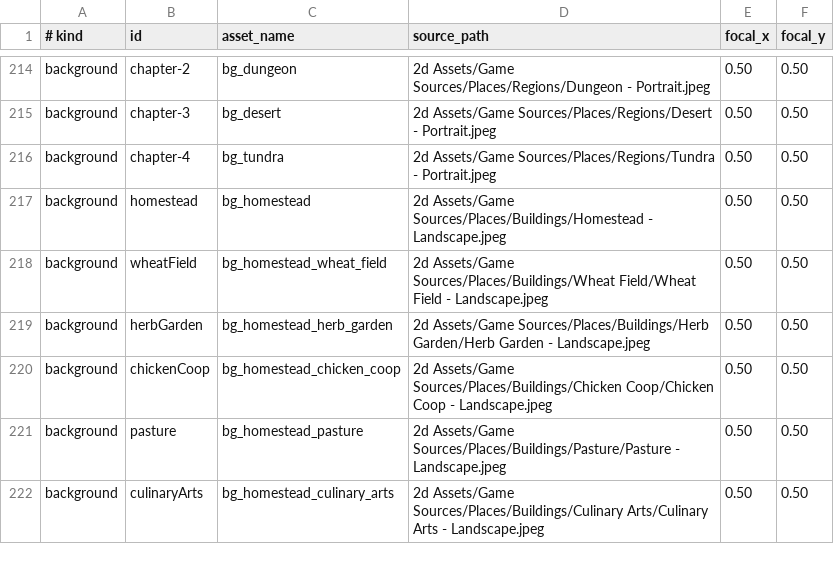
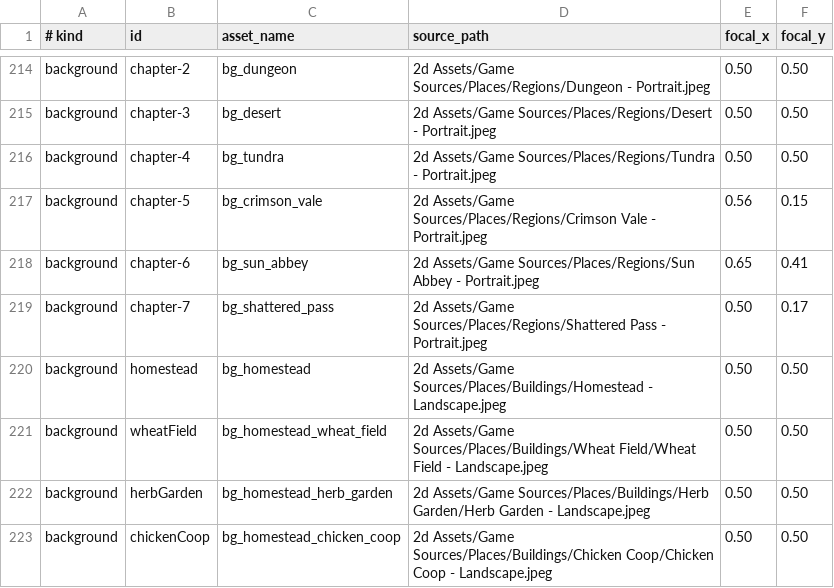
Before and after one commit to Talyen/Trinket, a TSV file: ArtManifest/curated-assets.tsv, drawn as a sheet; only a part is shown, gaps mark what is left out; the shorter side is filled out with more unchanged rows; the diff names each change by its address in the sheet, - before the commit and + after, or states it on an @@ line.

```diff
--- a/ArtManifest/curated-assets.tsv
+++ b/ArtManifest/curated-assets.tsv
+row 217: background | chapter-5 | bg_crimson_vale | 2d Assets/Game Sources/Places/Regions/Crimson Vale - Portrait.jpeg | 0.56 | 0.15
+row 218: background | chapter-6 | bg_sun_abbey | 2d Assets/Game Sources/Places/Regions/Sun Abbey - Portrait.jpeg | 0.65 | 0.41
+row 219: background | chapter-7 | bg_shattered_pass | 2d Assets/Game Sources/Places/Regions/Shattered Pass - Portrait.jpeg | 0.50 | 0.17
```
Also changed, not shown: ContentManifest/stages.tsv, Packages/TrinketContent/Sources/TrinketContent/Generated/ArtSourceHashes.generated.tsv, 37 other files.
